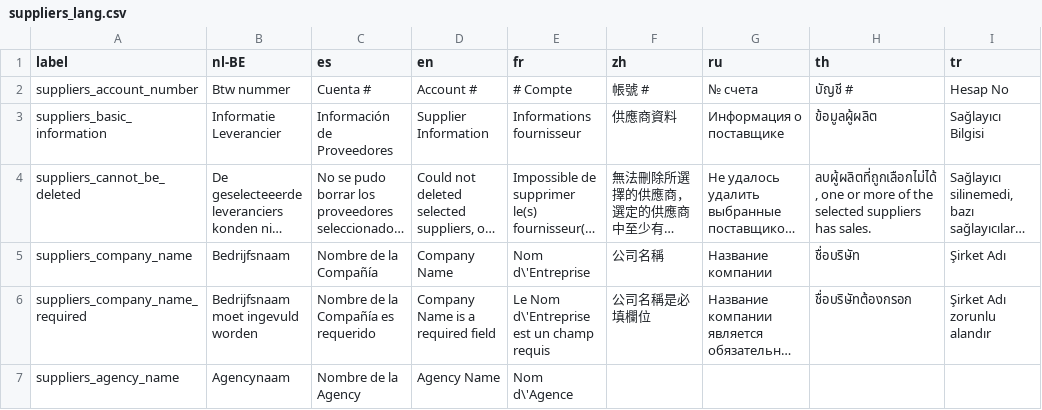
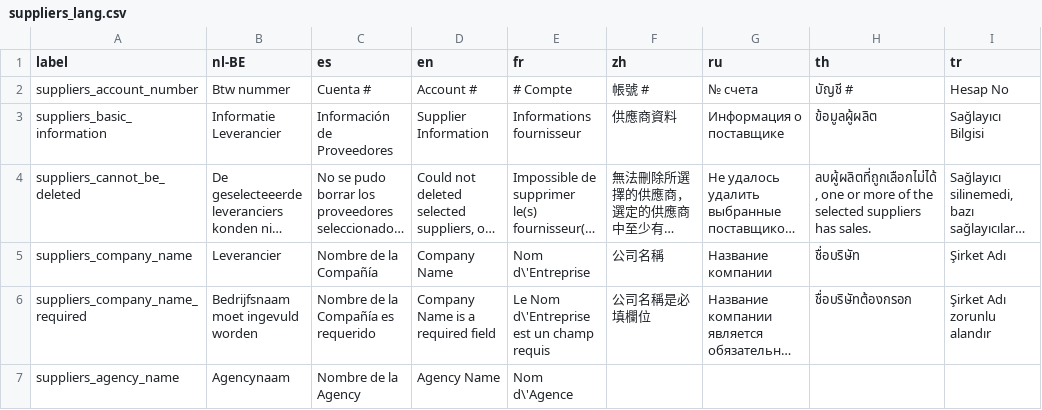
Before and after one commit to carfmccone/POS_O, a CSV file: translations/suppliers_lang.csv, drawn as a sheet; only a part is shown; long unchanged cells end in …; the diff names each change by its address in the sheet, - before the commit and + after, or states it on an @@ line.

Commit message:
Bump version to 2.3.4 Update dutch translation for company_name Fix timeformat for date filtering in items module

```diff
--- a/translations/suppliers_lang.csv
+++ b/translations/suppliers_lang.csv
-B5 (nl-BE): Bedrijfsnaam
+B5 (nl-BE): Leverancier
```
Also changed, not shown: 4 other files.
